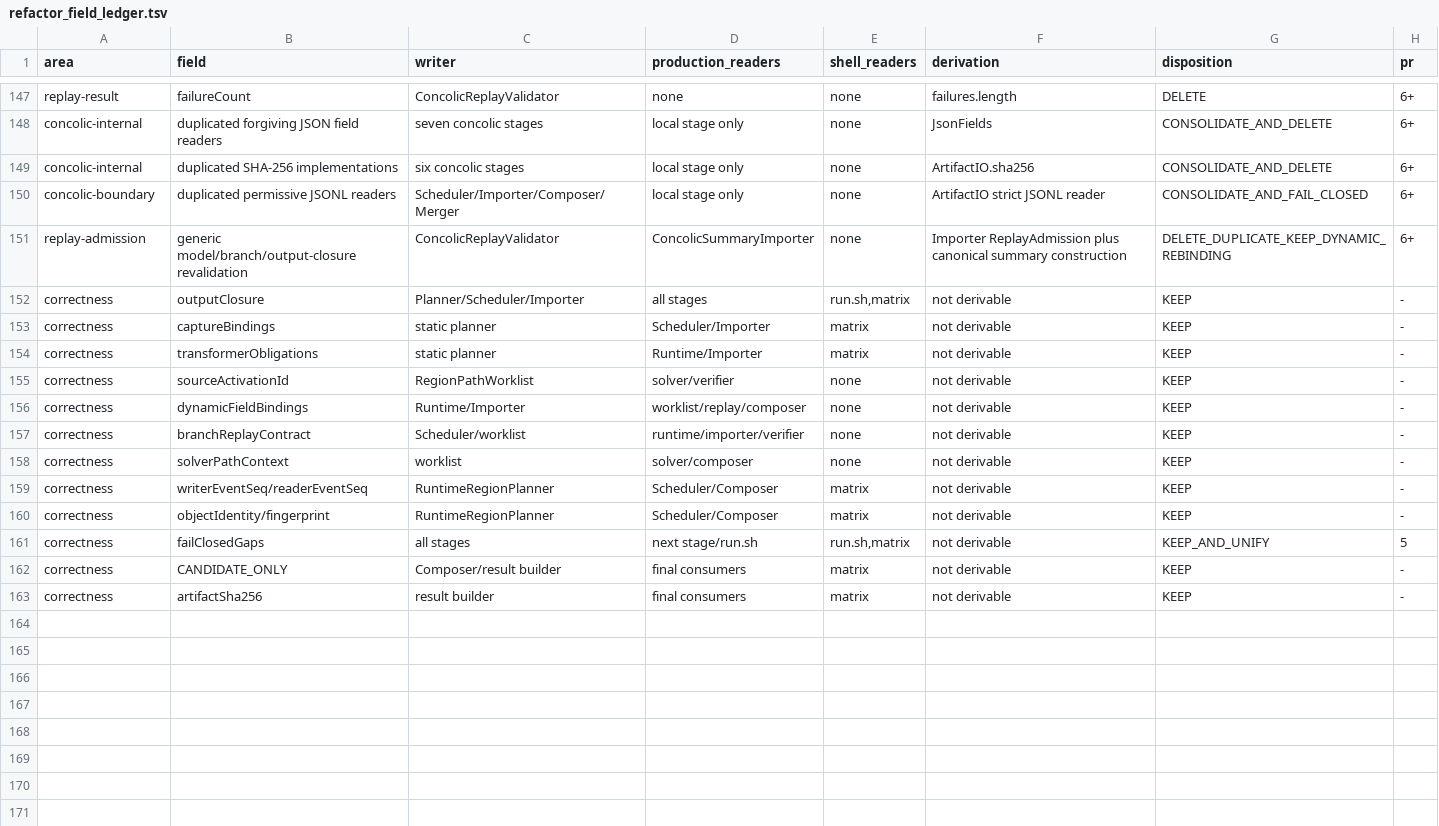
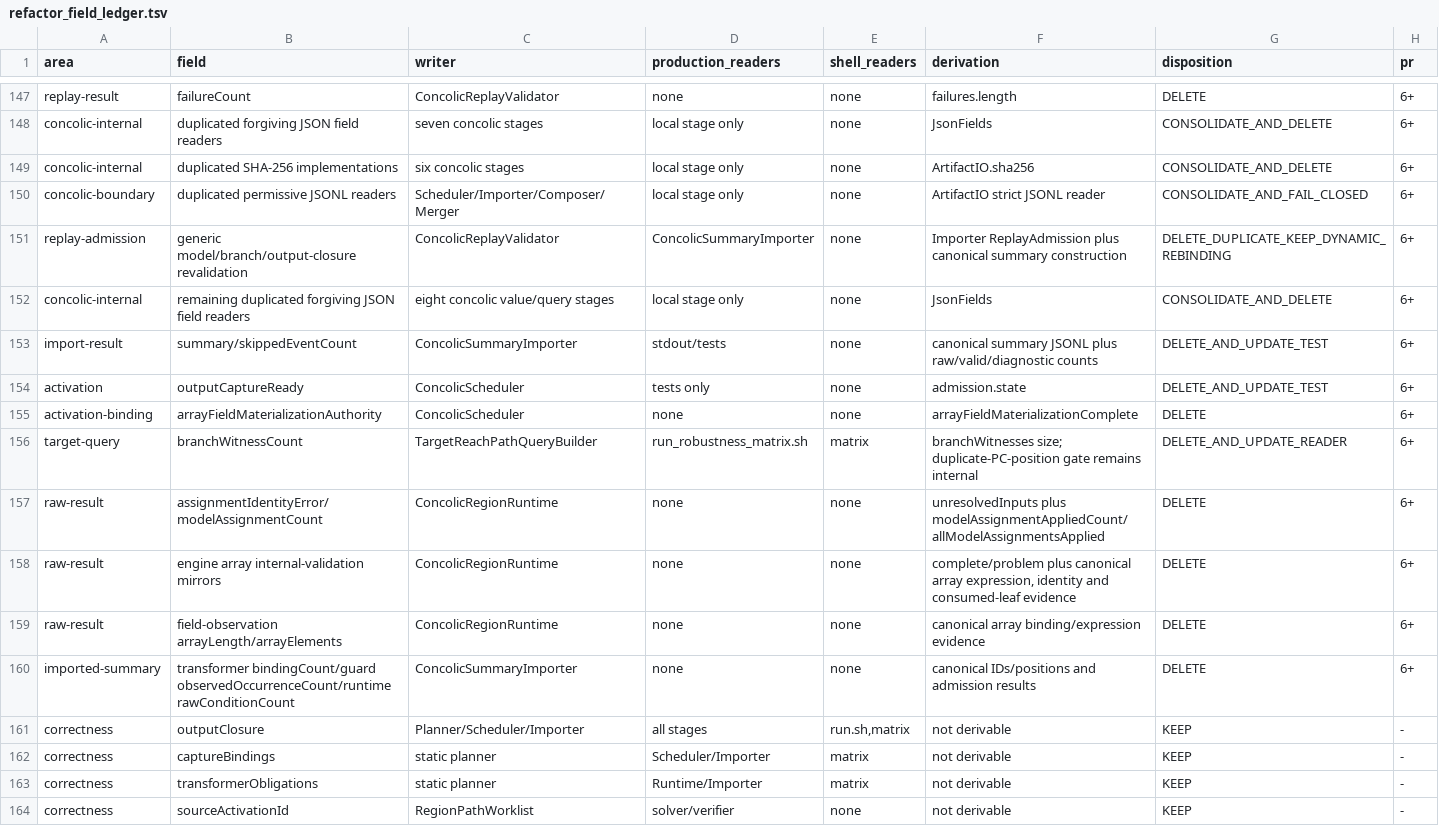
Before and after one commit to JHSUYU/GraphChecker, a TSV file: docs/refactor_field_ledger.tsv, drawn as a sheet; only a part is shown, gaps mark what is left out; the shorter side is filled out with more unchanged rows.

Commit message:
Retire derived concolic artifact fields

```diff
--- a/docs/refactor_field_ledger.tsv
+++ b/docs/refactor_field_ledger.tsv
@@ -151,2 +151,11 @@ concolic-boundary	duplicated permissive JSONL readers	Scheduler/Importer/Compose
 replay-admission	generic model/branch/output-closure revalidation	ConcolicReplayValidator	ConcolicSummaryImporter	none	Importer ReplayAdmission plus canonical summary construction	DELETE_DUPLICATE_KEEP_DYNAMIC_REBINDING	6+
+concolic-internal	remaining duplicated forgiving JSON field readers	eight concolic value/query stages	local stage only	none	JsonFields	CONSOLIDATE_AND_DELETE	6+
+import-result	summary/skippedEventCount	ConcolicSummaryImporter	stdout/tests	none	canonical summary JSONL plus raw/valid/diagnostic counts	DELETE_AND_UPDATE_TEST	6+
+activation	outputCaptureReady	ConcolicScheduler	tests only	none	admission.state	DELETE_AND_UPDATE_TEST	6+
+activation-binding	arrayFieldMaterializationAuthority	ConcolicScheduler	none	none	arrayFieldMaterializationComplete	DELETE	6+
+target-query	branchWitnessCount	TargetReachPathQueryBuilder	run_robustness_matrix.sh	matrix	branchWitnesses size; duplicate-PC-position gate remains internal	DELETE_AND_UPDATE_READER	6+
+raw-result	assignmentIdentityError/modelAssignmentCount	ConcolicRegionRuntime	none	none	unresolvedInputs plus modelAssignmentAppliedCount/allModelAssignmentsApplied	DELETE	6+
+raw-result	engine array internal-validation mirrors	ConcolicRegionRuntime	none	none	complete/problem plus canonical array expression, identity and consumed-leaf evidence	DELETE	6+
+raw-result	field-observation arrayLength/arrayElements	ConcolicRegionRuntime	none	none	canonical array binding/expression evidence	DELETE	6+
+imported-summary	transformer bindingCount/guard observedOccurrenceCount/runtime rawConditionCount	ConcolicSummaryImporter	none	none	canonical IDs/positions and admission results	DELETE	6+
 correctness	outputClosure	Planner/Scheduler/Importer	all stages	run.sh,matrix	not derivable	KEEP	-
```
Also changed, not shown: 13 other files.
